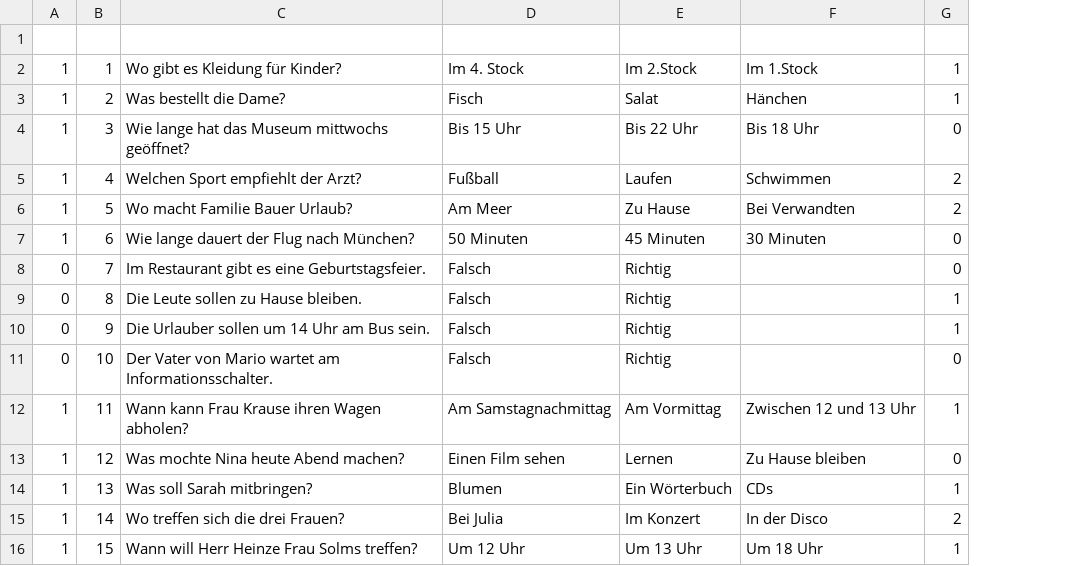
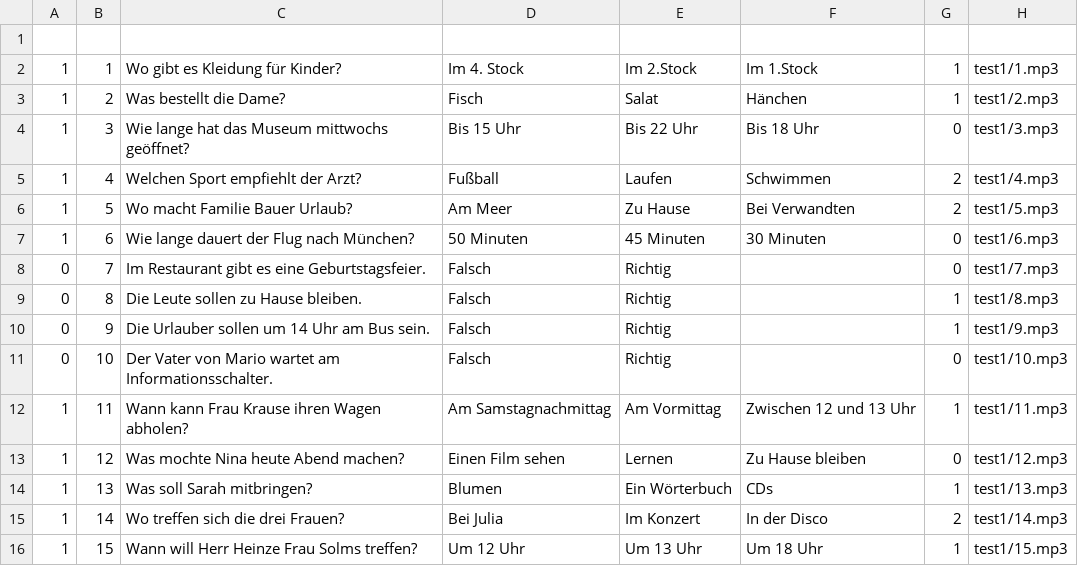
Before and after one commit to zhaziragaripolla/StartDeutsch, a CSV file: StartDeutsch/data/listening1-5.csv, drawn as a sheet; the diff names each change by its address in the sheet, - before the commit and + after, or states it on an @@ line.

```diff
--- a/StartDeutsch/data/listening1-5.csv
+++ b/StartDeutsch/data/listening1-5.csv
+column H, rows 2-16: test1/1.mp3 | test1/2.mp3 | test1/3.mp3 | test1/4.mp3 | test1/5.mp3 | test1/6.mp3 | test1/7.mp3 | test1/8.mp3 | test1/9.mp3 | test1/10.mp3 | test1/11.mp3 | test1/12.mp3 | test1/13.mp3 | test1/14.mp3 | test1/15.mp3
```
Also changed, not shown: 21 other files.
